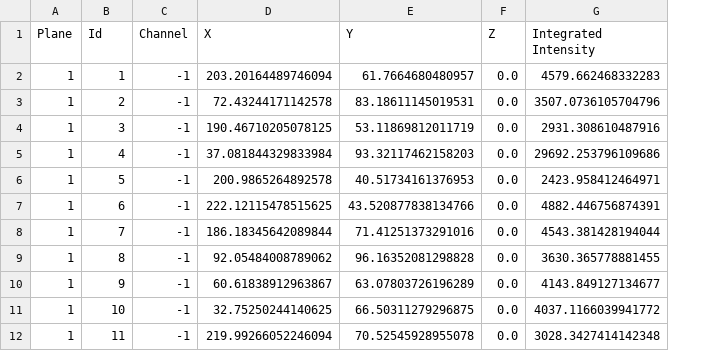
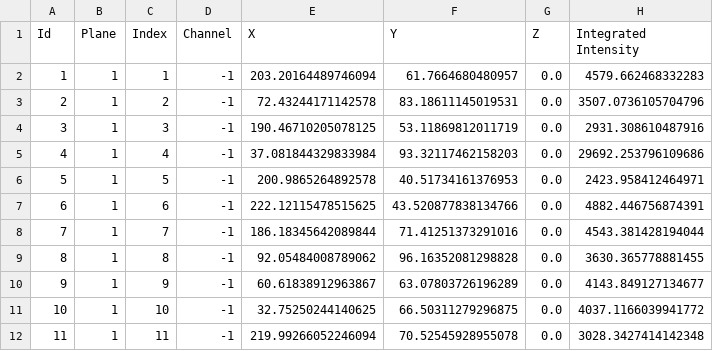
Before and after one commit to tmonseigne/palm-tracer, a CSV file: palm_tracer/_tests/input/stack-localisations-0_103.6_True_2_1.0_0.0_7.csv, drawn as a sheet; only a part is shown; addresses are those after the commit; the diff names each change by its address in the sheet, - before the commit and + after, or states it on an @@ line.

```diff
--- a/palm_tracer/_tests/input/stack-localisations-0_103.6_True_2_1.0_0.0_7.csv
+++ b/palm_tracer/_tests/input/stack-localisations-0_103.6_True_2_1.0_0.0_7.csv
+column A (Id), rows 2-12: 1 | 2 | 3 | 4 | 5 | 6 | 7 | 8 | 9 | 10 | 11
-C1: Id
+C1: Index
```
Also changed, not shown: palm_tracer/_tests/input/stack-localisations-103.6_True_2_1.0_0.0_7.csv, palm_tracer/_tests/input/stack-tracking-103.6_True_2_1.0_0.0_7.csv, 11 other files.
